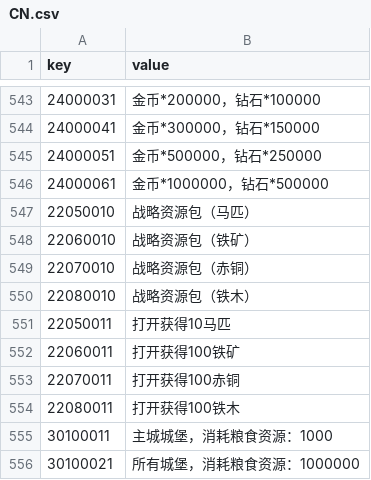
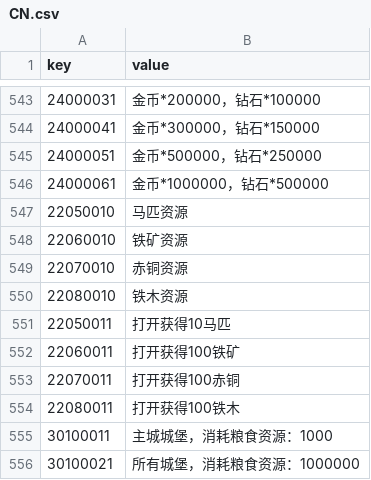
Before and after one commit to kspine/solution_pk, a CSV file: etc/poseidon/empery_center_data/CN.csv, drawn as a sheet; only a part is shown, gaps mark what is left out.

Commit message:
dungeon data

```diff
--- a/etc/poseidon/empery_center_data/CN.csv
+++ b/etc/poseidon/empery_center_data/CN.csv
@@ -546,6 +546,6 @@ key,value
 24000061,金币*1000000，钻石*500000
-22050010,战略资源包（马匹）
-22060010,战略资源包（铁矿）
-22070010,战略资源包（赤铜）
-22080010,战略资源包（铁木）
+22050010,马匹资源
+22060010,铁矿资源
+22070010,赤铜资源
+22080010,铁木资源
 22050011,打开获得10马匹
```
Also changed, not shown: etc/poseidon/empery_center_data/City_Castel.csv, etc/poseidon/empery_center_data/City_College_tech.csv, 17 other files.
